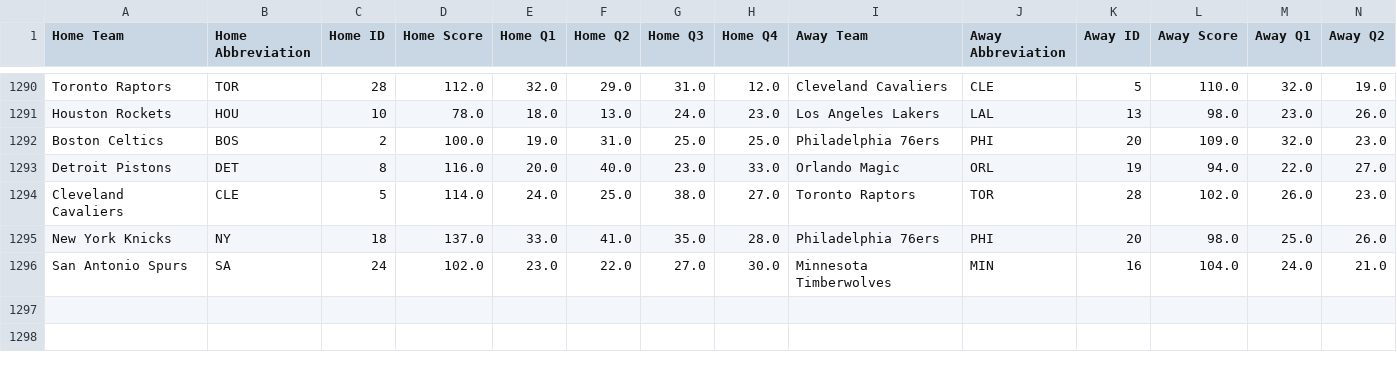
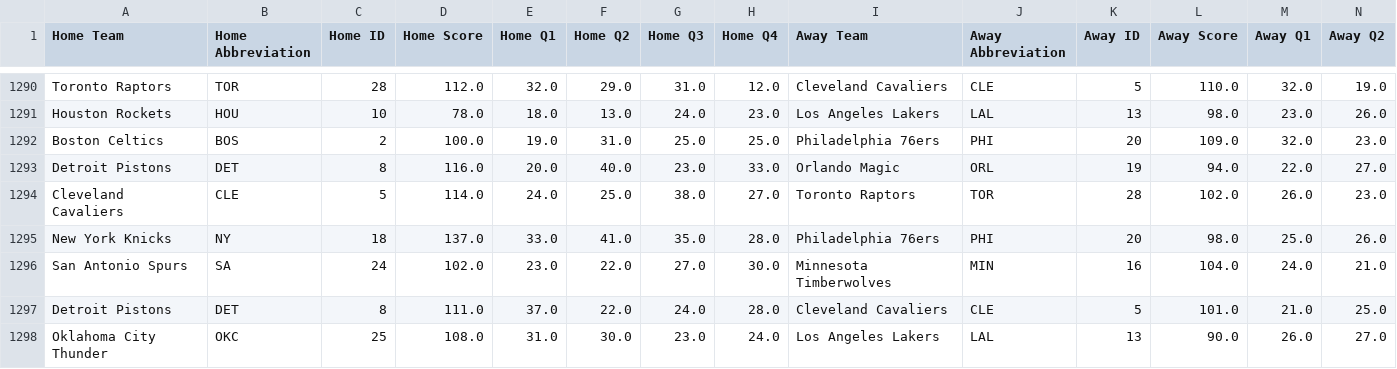
Before and after one commit to andrewscheiner/ScheinerSportsSolutions, a CSV file: data/nba_scores_2025_2026.csv, drawn as a sheet; only a part is shown, gaps mark what is left out; rows hold the shown columns only; the diff names each change by its address in the sheet, - before the commit and + after, or states it on an @@ line.

```diff
--- a/data/nba_scores_2025_2026.csv
+++ b/data/nba_scores_2025_2026.csv
+row 1297: Detroit Pistons | DET | 8 | 111.0 | 37.0 | 22.0 | 24.0 | 28.0 | Cleveland Cavaliers | CLE | 5 | 101.0 | 21.0 | 25.0
+row 1298: Oklahoma City Thunder | OKC | 25 | 108.0 | 31.0 | 30.0 | 23.0 | 24.0 | Los Angeles Lakers | LAL | 13 | 90.0 | 26.0 | 27.0
```
